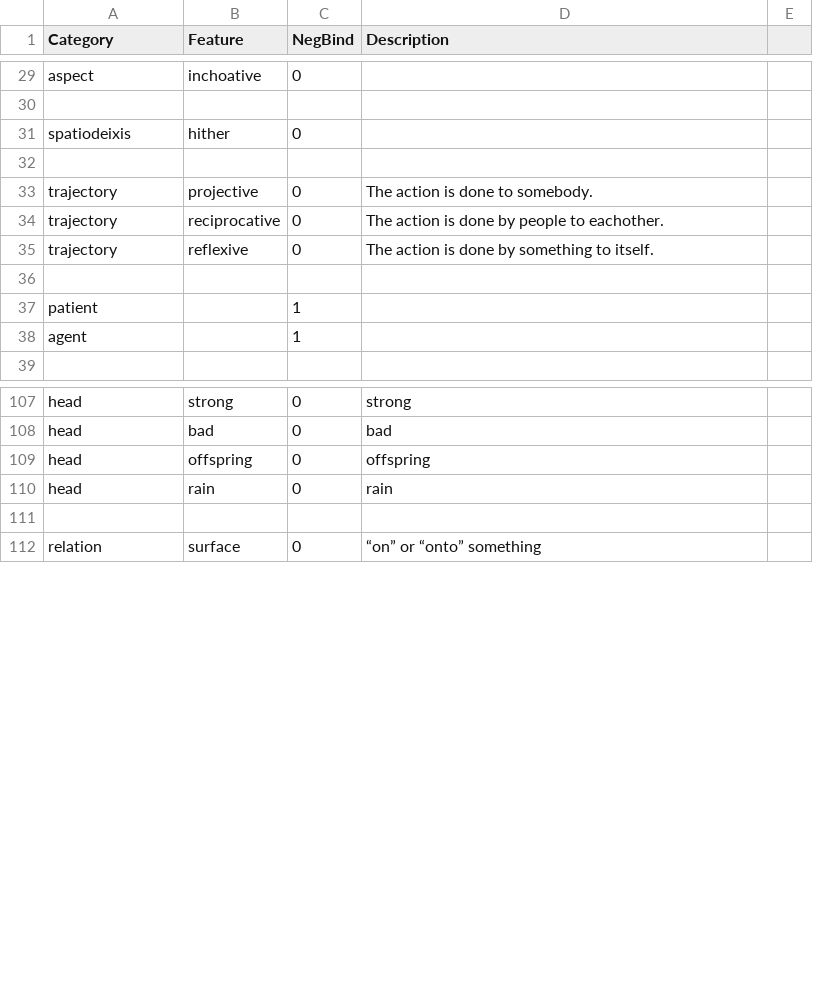
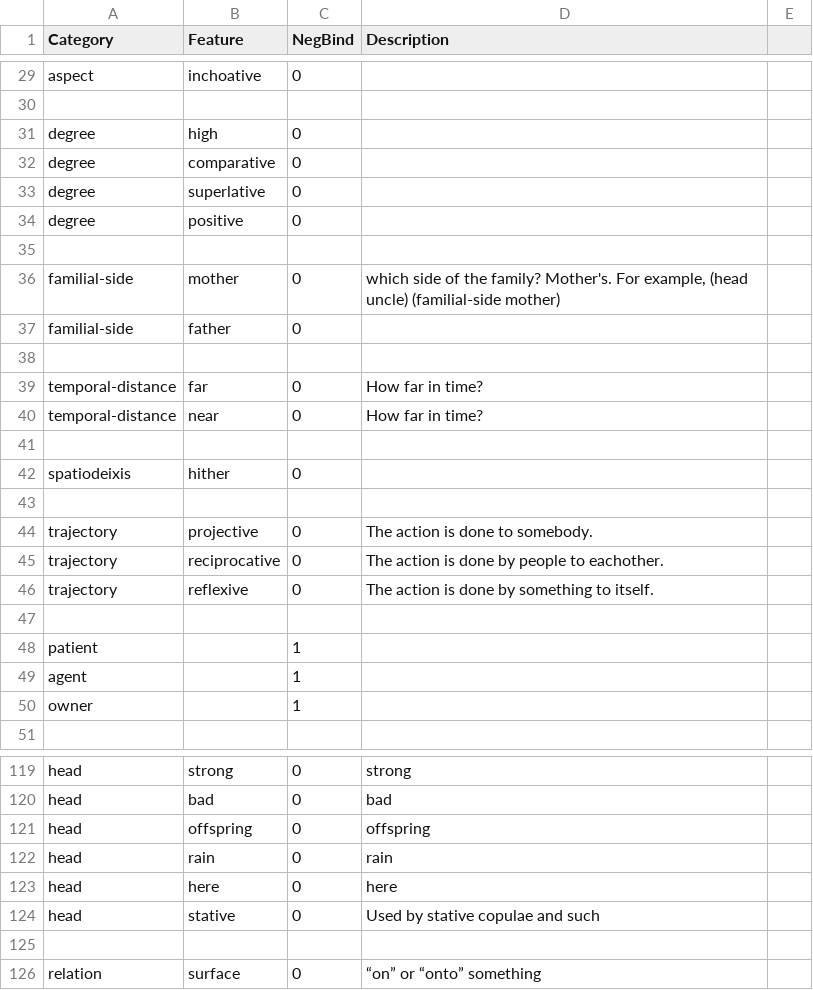
Before and after one commit to wilsonsamm/libpanini, a CSV file: ontology.csv, drawn as a sheet; only a part is shown, gaps mark what is left out.

```diff
--- a/ontology.csv
+++ b/ontology.csv
@@ -30,2 +30,13 @@ aspect,inchoative,0,,
 ,,,,
+degree,high,0,,
+degree,comparative,0,,
+degree,superlative,0,,
+degree,positive,0,,
+,,,,
+familial-side,mother,0,"which side of the family? Mother's. For example, (head uncle) (familial-side mother)",
+familial-side,father,0,,
+,,,,
+temporal-distance,far,0,How far in time?,
+temporal-distance,near,0,How far in time?,
+,,,,
 spatiodeixis,hither,0,,
@@ -38,2 +49,3 @@ patient,,1,,
 agent,,1,,
+owner,,1,,
 ,,,,
@@ -110,2 +122,4 @@ head,offspring,0,offspring,
 head,rain,0,rain,
+head,here,0,here,
+head,stative,0,Used by stative copulae and such,
 ,,,,
```
Also changed, not shown: 14 other files.
